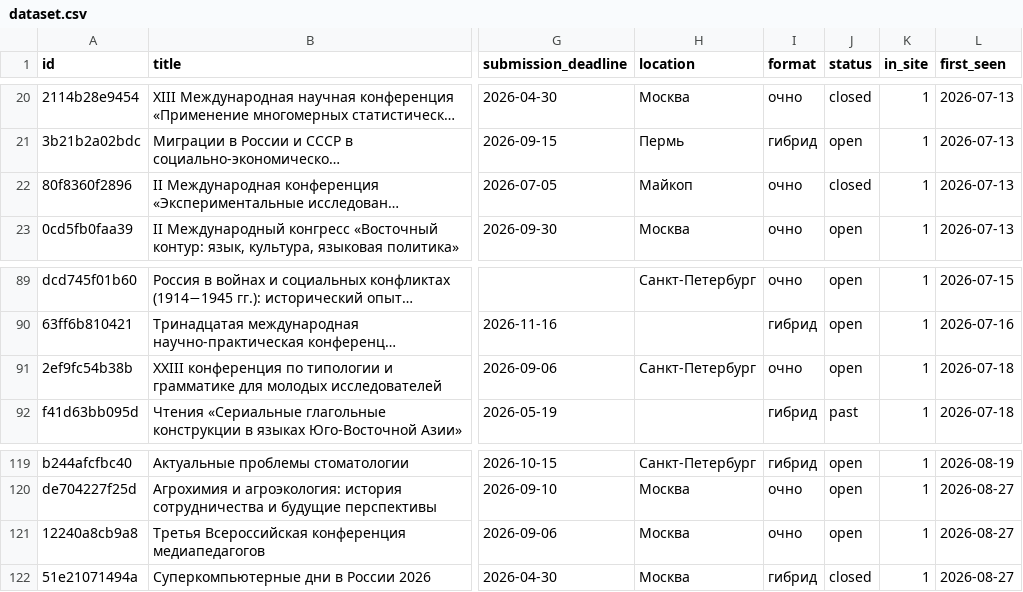
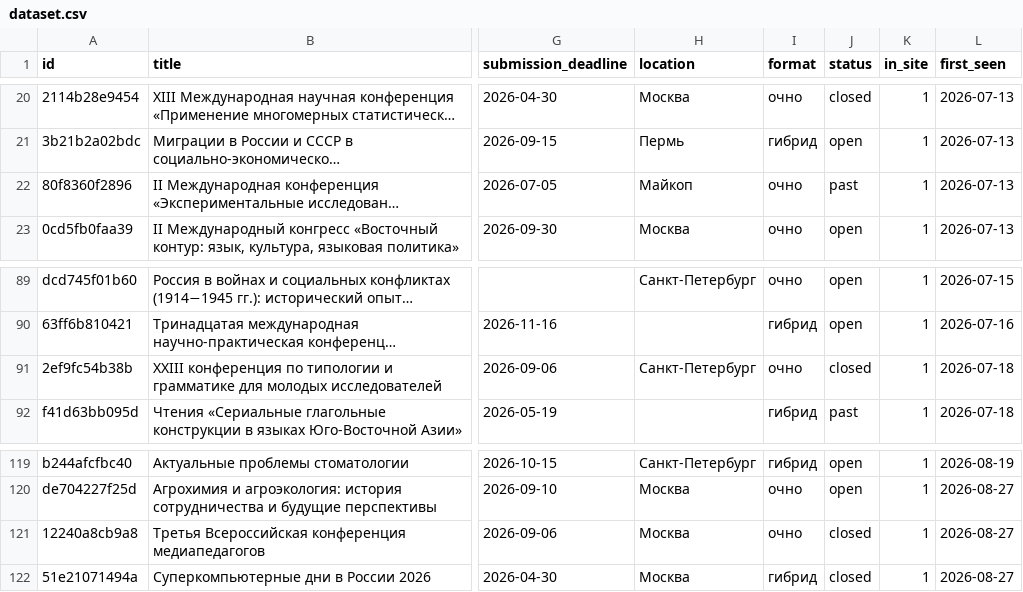
Before and after one commit to vadvu/conf-hub, a CSV file: docs/dataset.csv, drawn as a sheet; only a part is shown, gaps mark what is left out; long unchanged cells end in …; the diff names each change by its address in the sheet, - before the commit and + after, or states it on an @@ line.

```diff
--- a/docs/dataset.csv
+++ b/docs/dataset.csv
-J22 (status): closed
+J22 (status): past
-J91 (status): open
+J91 (status): closed
-J121 (status): open
+J121 (status): closed
```
Also changed, not shown: 7 other files.
